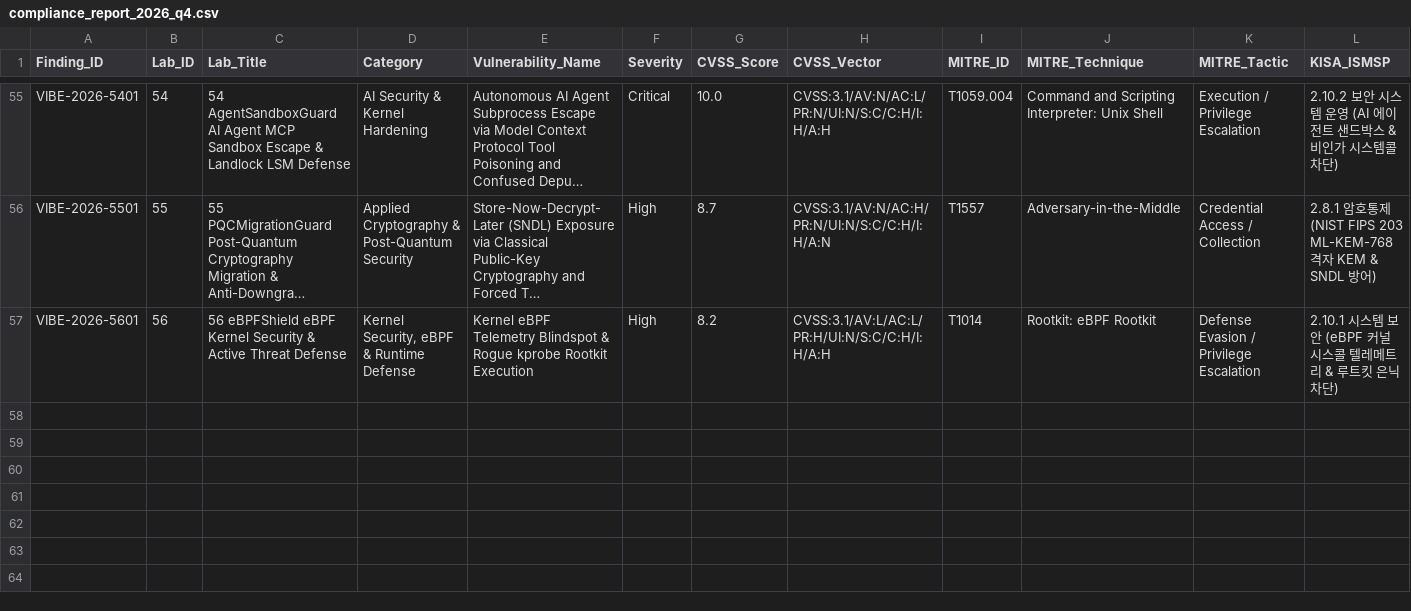
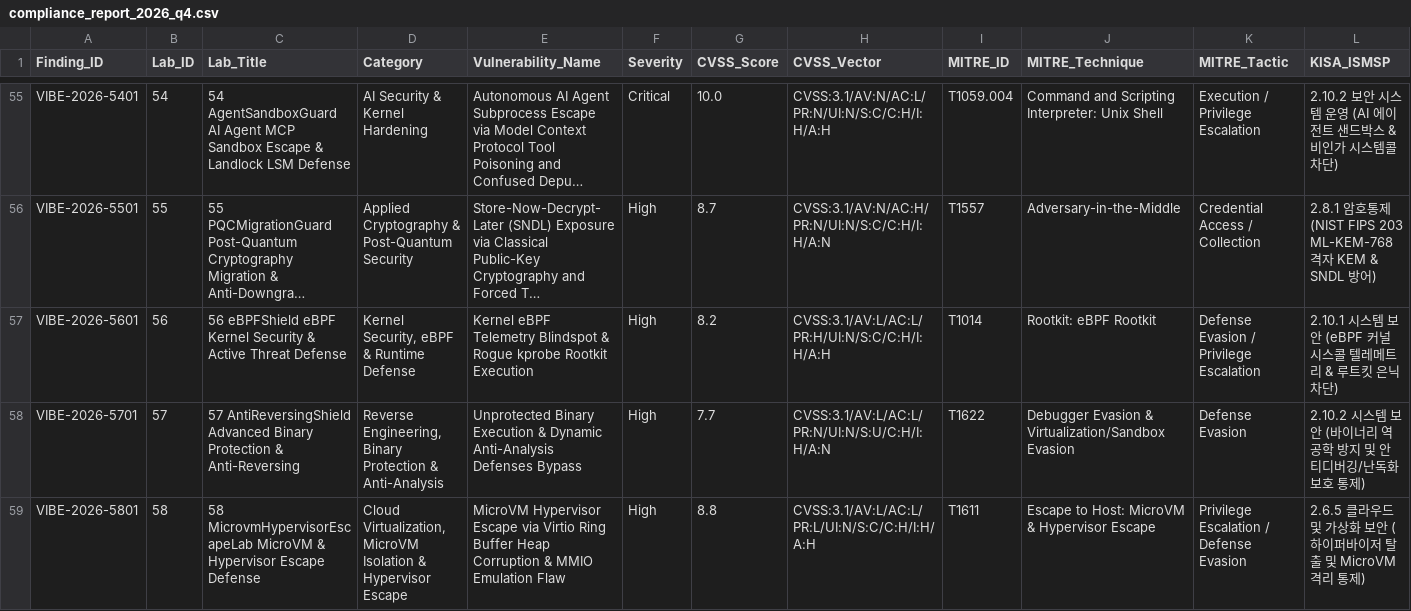
Before and after one commit to lsszz2100/VibeHacking, a CSV file: reports/2026_q4_audit/compliance_report_2026_q4.csv, drawn as a sheet; only a part is shown, gaps mark what is left out; long unchanged cells end in …; rows hold the shown columns only; the diff names each change by its address in the sheet, - before the commit and + after, or states it on an @@ line.

Commit message:
feat: update Q4 compliance audit reports (58 labs), sync 10-team training matrix & add 26th wargame simulator

```diff
--- a/reports/2026_q4_audit/compliance_report_2026_q4.csv
+++ b/reports/2026_q4_audit/compliance_report_2026_q4.csv
+row 58: VIBE-2026-5701 | 57 | 57 AntiReversingShield Advanced Binary Protection & Anti-Reversing | Reverse Engineering, Binary Protection & Anti-Analysis | Unprotected Binary Execution & Dynamic Anti-Analysis Defenses Bypass | High | 7.7 | CVSS:3.1/AV:L/AC:L/PR:N/UI:N/S:U/C:H/I:H/A:N | T1622 | Debugger Evasion & Virtualization/Sandbox Evasion | Defense Evasion | 2.10.2 시스템 보안 (바이너리 역공학 방지 및 안티디버깅/난독화 보호 통제)
+row 59: VIBE-2026-5801 | 58 | 58 MicrovmHypervisorEscapeLab MicroVM & Hypervisor Escape Defense | Cloud Virtualization, MicroVM Isolation & Hypervisor Escape | MicroVM Hypervisor Escape via Virtio Ring Buffer Heap Corruption & MMIO Emulation Flaw | High | 8.8 | CVSS:3.1/AV:L/AC:L/PR:L/UI:N/S:C/C:H/I:H/A:H | T1611 | Escape to Host: MicroVM & Hypervisor Escape | Privilege Escalation / Defense Evasion | 2.6.5 클라우드 및 가상화 보안 (하이퍼바이저 탈출 및 MicroVM 격리 통제)
```
Also changed, not shown: 11 other files.
